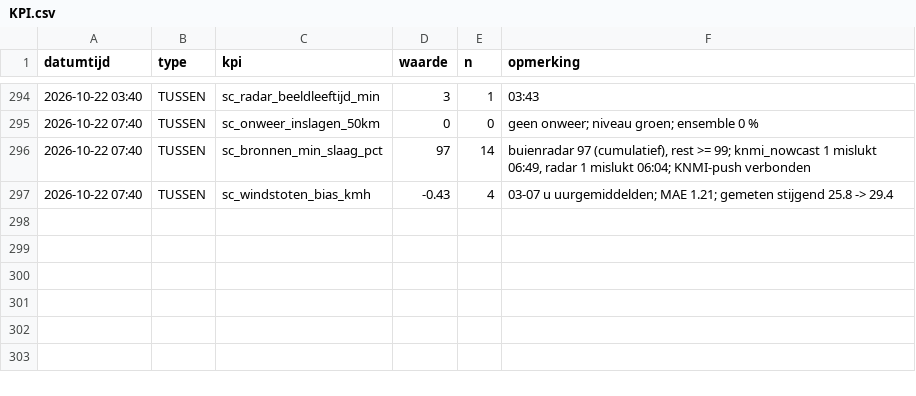
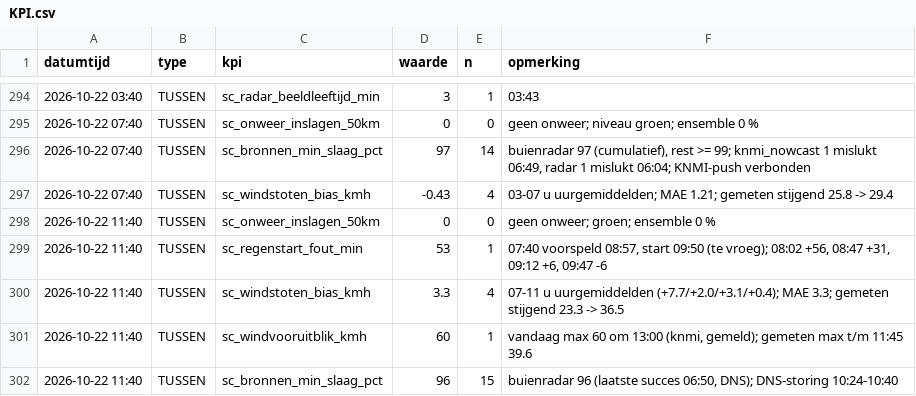
Before and after one commit to Roedie84/StormchaseNL, a CSV file: KPI.csv, drawn as a sheet; only a part is shown, gaps mark what is left out.

```diff
--- a/KPI.csv
+++ b/KPI.csv
@@ -297 +297,6 @@ datumtijd,type,kpi,waarde,n,opmerking
 2026-10-22 07:40,TUSSEN,sc_windstoten_bias_kmh,-0.43,4,"03-07 u uurgemiddelden; MAE 1.21; gemeten stijgend 25.8 -> 29.4"
+2026-10-22 11:40,TUSSEN,sc_onweer_inslagen_50km,0,0,"geen onweer; groen; ensemble 0 %"
+2026-10-22 11:40,TUSSEN,sc_regenstart_fout_min,53,1,"07:40 voorspeld 08:57, start 09:50 (te vroeg); 08:02 +56, 08:47 +31, 09:12 +6, 09:47 -6"
+2026-10-22 11:40,TUSSEN,sc_windstoten_bias_kmh,3.3,4,"07-11 u uurgemiddelden (+7.7/+2.0/+3.1/+0.4); MAE 3.3; gemeten stijgend 23.3 -> 36.5"
+2026-10-22 11:40,TUSSEN,sc_windvooruitblik_kmh,60,1,"vandaag max 60 om 13:00 (knmi, gemeld); gemeten max t/m 11:45 39.6"
+2026-10-22 11:40,TUSSEN,sc_bronnen_min_slaag_pct,96,15,"buienradar 96 (laatste succes 06:50, DNS); DNS-storing 10:24-10:40"
```
Also changed, not shown: 1 other file.
